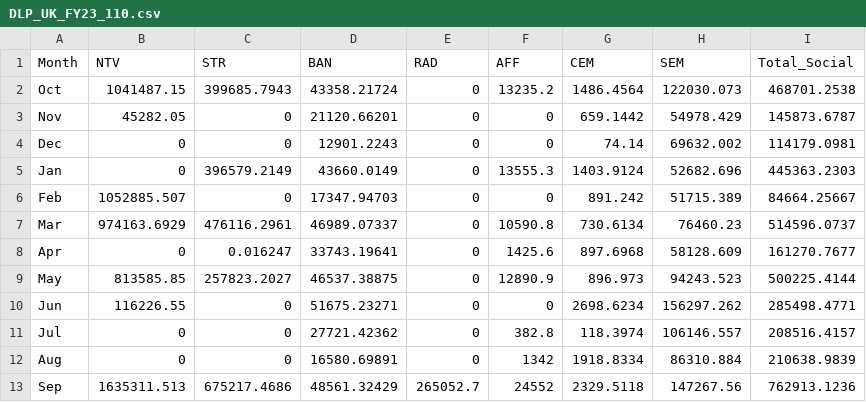
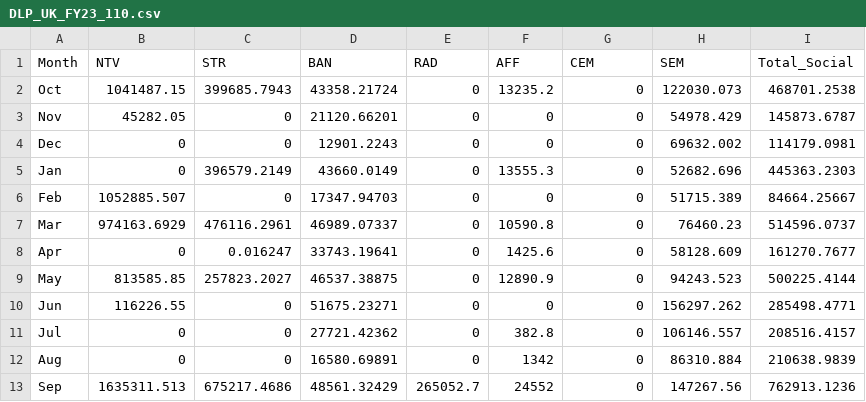
Before and after one commit to DONGZ027/craft001_SOUL, a CSV file: samples/DLP_UK_FY23_110.csv, drawn as a sheet.

```diff
--- a/samples/DLP_UK_FY23_110.csv
+++ b/samples/DLP_UK_FY23_110.csv
@@ -1,13 +1,13 @@
 Month,NTV,STR,BAN,RAD,AFF,CEM,SEM,Total_Social
-Oct,1041487.15,399685.7943,43358.21724,0,13235.2,1486.4564,122030.073,468701.2538
-Nov,45282.05,0,21120.66201,0,0,659.1442,54978.429,145873.6787
-Dec,0,0,12901.2243,0,0,74.14,69632.002,114179.0981
-Jan,0,396579.2149,43660.0149,0,13555.3,1403.9124,52682.696,445363.2303
-Feb,1052885.507,0,17347.94703,0,0,891.242,51715.389,84664.25667
-Mar,974163.6929,476116.2961,46989.07337,0,10590.8,730.6134,76460.23,514596.0737
-Apr,0,0.016247,33743.19641,0,1425.6,897.6968,58128.609,161270.7677
-May,813585.85,257823.2027,46537.38875,0,12890.9,896.973,94243.523,500225.4144
-Jun,116226.55,0,51675.23271,0,0,2698.6234,156297.262,285498.4771
-Jul,0,0,27721.42362,0,382.8,118.3974,106146.557,208516.4157
-Aug,0,0,16580.69891,0,1342,1918.8334,86310.884,210638.9839
-Sep,1635311.513,675217.4686,48561.32429,265052.7,24552,2329.5118,147267.56,762913.1236
+Oct,1041487.15,399685.7943,43358.21724,0,13235.2,0,122030.073,468701.2538
+Nov,45282.05,0,21120.66201,0,0,0,54978.429,145873.6787
+Dec,0,0,12901.2243,0,0,0,69632.002,114179.0981
+Jan,0,396579.2149,43660.0149,0,13555.3,0,52682.696,445363.2303
+Feb,1052885.507,0,17347.94703,0,0,0,51715.389,84664.25667
+Mar,974163.6929,476116.2961,46989.07337,0,10590.8,0,76460.23,514596.0737
+Apr,0,0.016247,33743.19641,0,1425.6,0,58128.609,161270.7677
+May,813585.85,257823.2027,46537.38875,0,12890.9,0,94243.523,500225.4144
+Jun,116226.55,0,51675.23271,0,0,0,156297.262,285498.4771
+Jul,0,0,27721.42362,0,382.8,0,106146.557,208516.4157
+Aug,0,0,16580.69891,0,1342,0,86310.884,210638.9839
+Sep,1635311.513,675217.4686,48561.32429,265052.7,24552,0,147267.56,762913.1236
```
Also changed, not shown: data/UK/input_mediaTiming.csv, samples/DLP_UK_FY23.csv, 10 other files.
